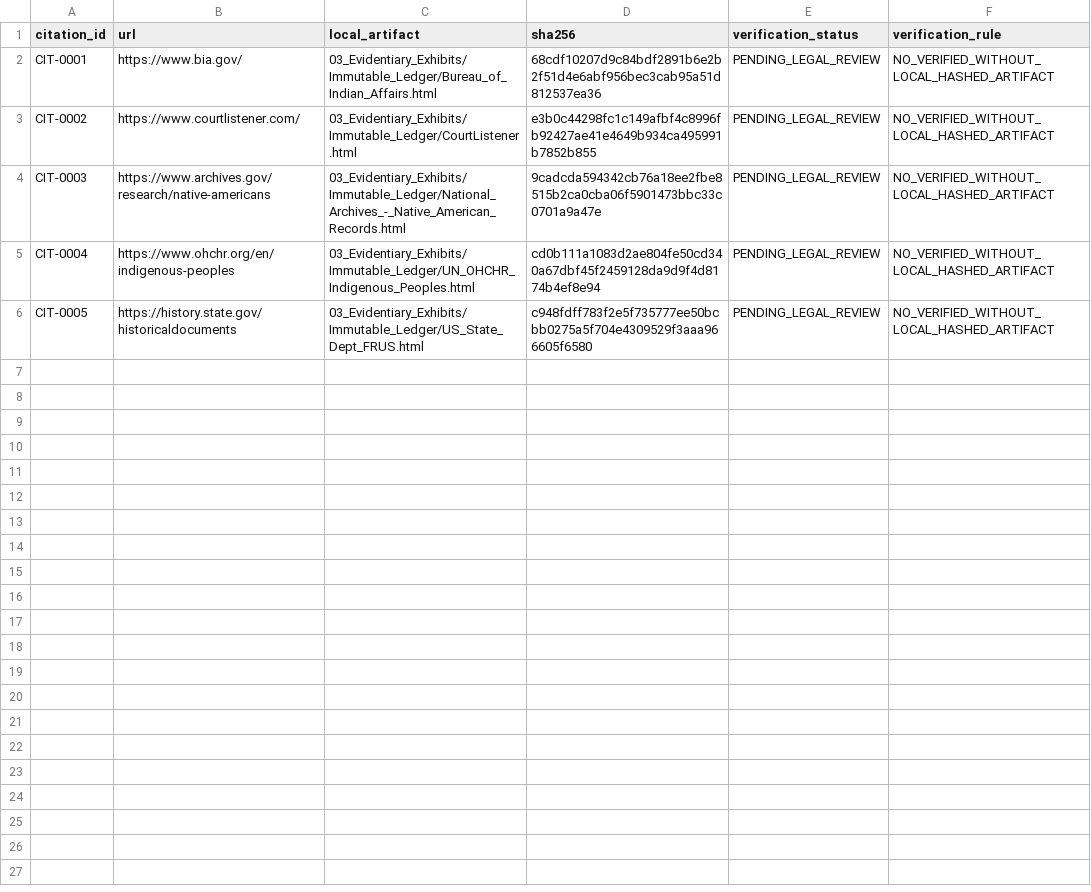
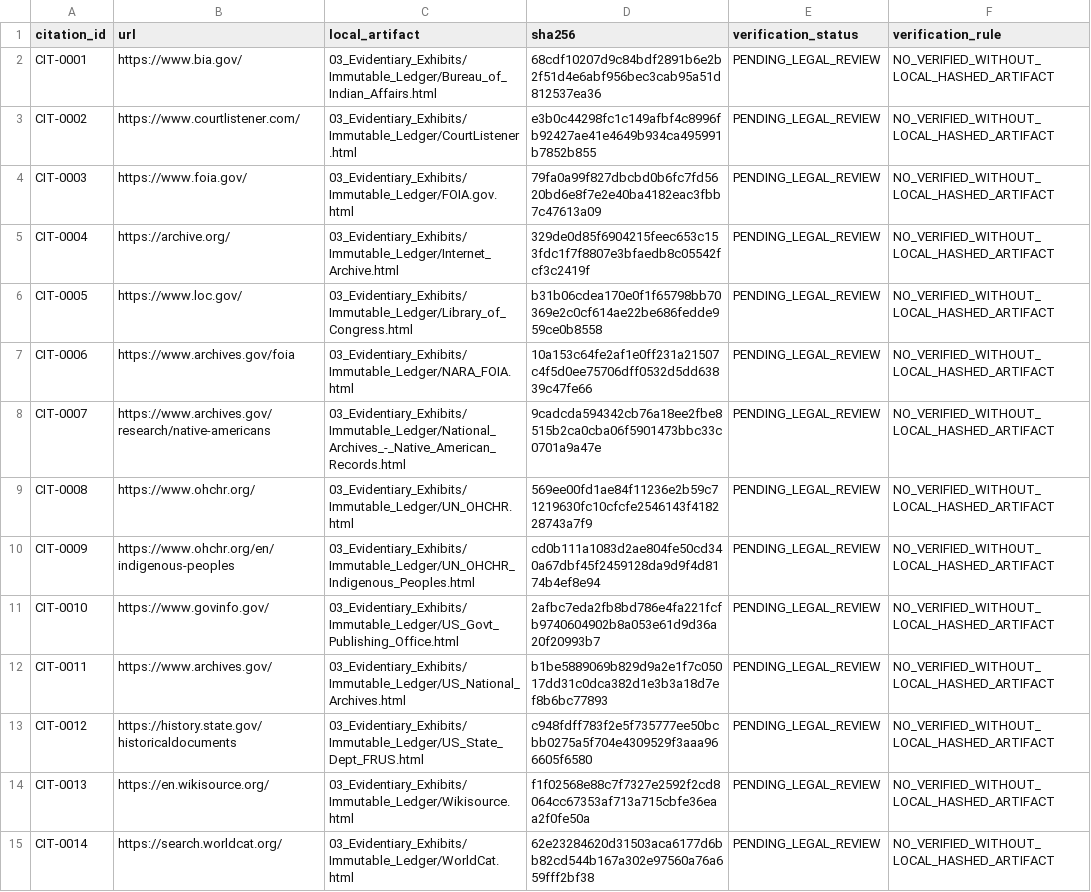
Before and after one commit to GlobalRestitutionAlliance/turtle-island-us-ok-absentee-shawnee-tribe-of-indians-of-okl-master-litigation, a CSV file: 03_Evidentiary_Exhibits/CITATION_INDEX.csv, drawn as a sheet.

Commit message:
Batch 2b: harvest expanded sources, citations, manifests

```diff
--- a/03_Evidentiary_Exhibits/CITATION_INDEX.csv
+++ b/03_Evidentiary_Exhibits/CITATION_INDEX.csv
@@ -3,4 +3,13 @@ CIT-0001,https://www.bia.gov/,03_Evidentiary_Exhibits/Immutable_Ledger/Bureau_of
 CIT-0002,https://www.courtlistener.com/,03_Evidentiary_Exhibits/Immutable_Ledger/CourtListener.html,e3b0c44298fc1c149afbf4c8996fb92427ae41e4649b934ca495991b7852b855,PENDING_LEGAL_REVIEW,NO_VERIFIED_WITHOUT_LOCAL_HASHED_ARTIFACT
-CIT-0003,https://www.archives.gov/research/native-americans,03_Evidentiary_Exhibits/Immutable_Ledger/National_Archives_-_Native_American_Records.html,9cadcda594342cb76a18ee2fbe8515b2ca0cba06f5901473bbc33c0701a9a47e,PENDING_LEGAL_REVIEW,NO_VERIFIED_WITHOUT_LOCAL_HASHED_ARTIFACT
-CIT-0004,https://www.ohchr.org/en/indigenous-peoples,03_Evidentiary_Exhibits/Immutable_Ledger/UN_OHCHR_Indigenous_Peoples.html,cd0b111a1083d2ae804fe50cd340a67dbf45f2459128da9d9f4d8174b4ef8e94,PENDING_LEGAL_REVIEW,NO_VERIFIED_WITHOUT_LOCAL_HASHED_ARTIFACT
-CIT-0005,https://history.state.gov/historicaldocuments,03_Evidentiary_Exhibits/Immutable_Ledger/US_State_Dept_FRUS.html,c948fdff783f2e5f735777ee50bcbb0275a5f704e4309529f3aaa966605f6580,PENDING_LEGAL_REVIEW,NO_VERIFIED_WITHOUT_LOCAL_HASHED_ARTIFACT
+CIT-0003,https://www.foia.gov/,03_Evidentiary_Exhibits/Immutable_Ledger/FOIA.gov.html,79fa0a99f827dbcbd0b6fc7fd5620bd6e8f7e2e40ba4182eac3fbb7c47613a09,PENDING_LEGAL_REVIEW,NO_VERIFIED_WITHOUT_LOCAL_HASHED_ARTIFACT
+CIT-0004,https://archive.org/,03_Evidentiary_Exhibits/Immutable_Ledger/Internet_Archive.html,329de0d85f6904215feec653c153fdc1f7f8807e3bfaedb8c05542fcf3c2419f,PENDING_LEGAL_REVIEW,NO_VERIFIED_WITHOUT_LOCAL_HASHED_ARTIFACT
+CIT-0005,https://www.loc.gov/,03_Evidentiary_Exhibits/Immutable_Ledger/Library_of_Congress.html,b31b06cdea170e0f1f65798bb70369e2c0cf614ae22be686fedde959ce0b8558,PENDING_LEGAL_REVIEW,NO_VERIFIED_WITHOUT_LOCAL_HASHED_ARTIFACT
+CIT-0006,https://www.archives.gov/foia,03_Evidentiary_Exhibits/Immutable_Ledger/NARA_FOIA.html,10a153c64fe2af1e0ff231a21507c4f5d0ee75706dff0532d5dd63839c47fe66,PENDING_LEGAL_REVIEW,NO_VERIFIED_WITHOUT_LOCAL_HASHED_ARTIFACT
+CIT-0007,https://www.archives.gov/research/native-americans,03_Evidentiary_Exhibits/Immutable_Ledger/National_Archives_-_Native_American_Records.html,9cadcda594342cb76a18ee2fbe8515b2ca0cba06f5901473bbc33c0701a9a47e,PENDING_LEGAL_REVIEW,NO_VERIFIED_WITHOUT_LOCAL_HASHED_ARTIFACT
+CIT-0008,https://www.ohchr.org/,03_Evidentiary_Exhibits/Immutable_Ledger/UN_OHCHR.html,569ee00fd1ae84f11236e2b59c71219630fc10cfcfe2546143f418228743a7f9,PENDING_LEGAL_REVIEW,NO_VERIFIED_WITHOUT_LOCAL_HASHED_ARTIFACT
+CIT-0009,https://www.ohchr.org/en/indigenous-peoples,03_Evidentiary_Exhibits/Immutable_Ledger/UN_OHCHR_Indigenous_Peoples.html,cd0b111a1083d2ae804fe50cd340a67dbf45f2459128da9d9f4d8174b4ef8e94,PENDING_LEGAL_REVIEW,NO_VERIFIED_WITHOUT_LOCAL_HASHED_ARTIFACT
+CIT-0010,https://www.govinfo.gov/,03_Evidentiary_Exhibits/Immutable_Ledger/US_Govt_Publishing_Office.html,2afbc7eda2fb8bd786e4fa221fcfb9740604902b8a053e61d9d36a20f20993b7,PENDING_LEGAL_REVIEW,NO_VERIFIED_WITHOUT_LOCAL_HASHED_ARTIFACT
+CIT-0011,https://www.archives.gov/,03_Evidentiary_Exhibits/Immutable_Ledger/US_National_Archives.html,b1be5889069b829d9a2e1f7c05017dd31c0dca382d1e3b3a18d7ef8b6bc77893,PENDING_LEGAL_REVIEW,NO_VERIFIED_WITHOUT_LOCAL_HASHED_ARTIFACT
+CIT-0012,https://history.state.gov/historicaldocuments,03_Evidentiary_Exhibits/Immutable_Ledger/US_State_Dept_FRUS.html,c948fdff783f2e5f735777ee50bcbb0275a5f704e4309529f3aaa966605f6580,PENDING_LEGAL_REVIEW,NO_VERIFIED_WITHOUT_LOCAL_HASHED_ARTIFACT
+CIT-0013,https://en.wikisource.org/,03_Evidentiary_Exhibits/Immutable_Ledger/Wikisource.html,f1f02568e88c7f7327e2592f2cd8064cc67353af713a715cbfe36eaa2f0fe50a,PENDING_LEGAL_REVIEW,NO_VERIFIED_WITHOUT_LOCAL_HASHED_ARTIFACT
+CIT-0014,https://search.worldcat.org/,03_Evidentiary_Exhibits/Immutable_Ledger/WorldCat.html,62e23284620d31503aca6177d6bb82cd544b167a302e97560a76a659fff2bf38,PENDING_LEGAL_REVIEW,NO_VERIFIED_WITHOUT_LOCAL_HASHED_ARTIFACT
```
Also changed, not shown: 34 other files.
